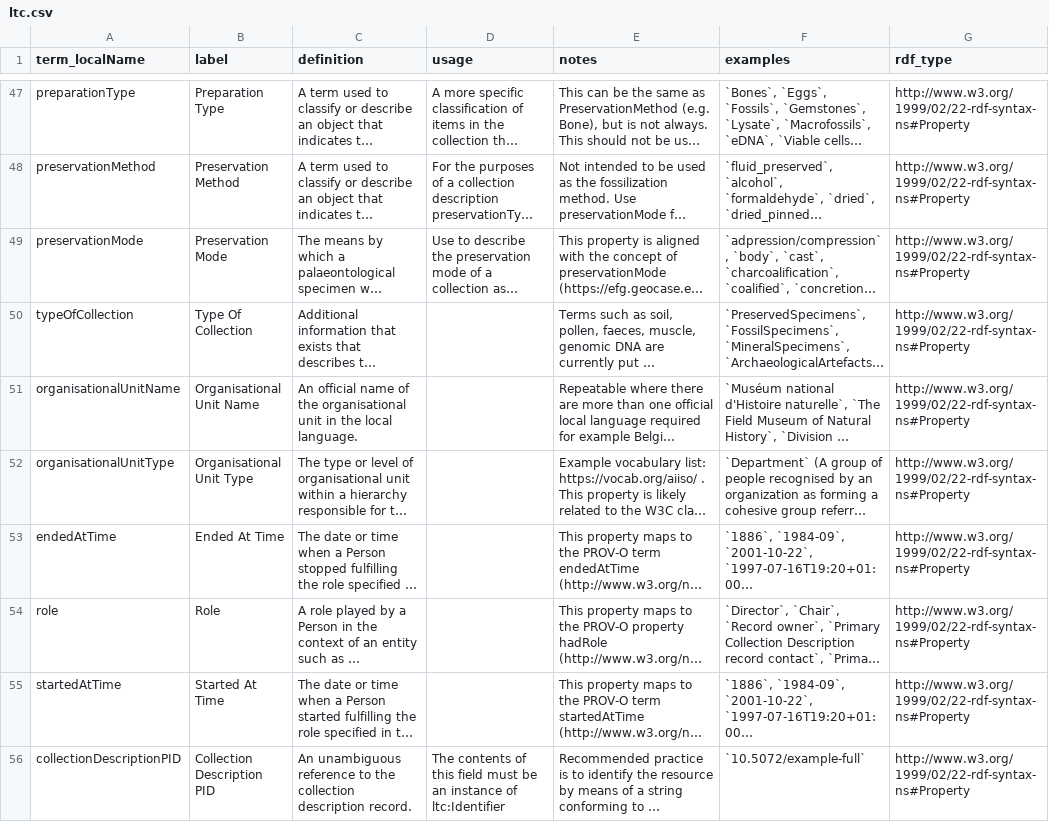
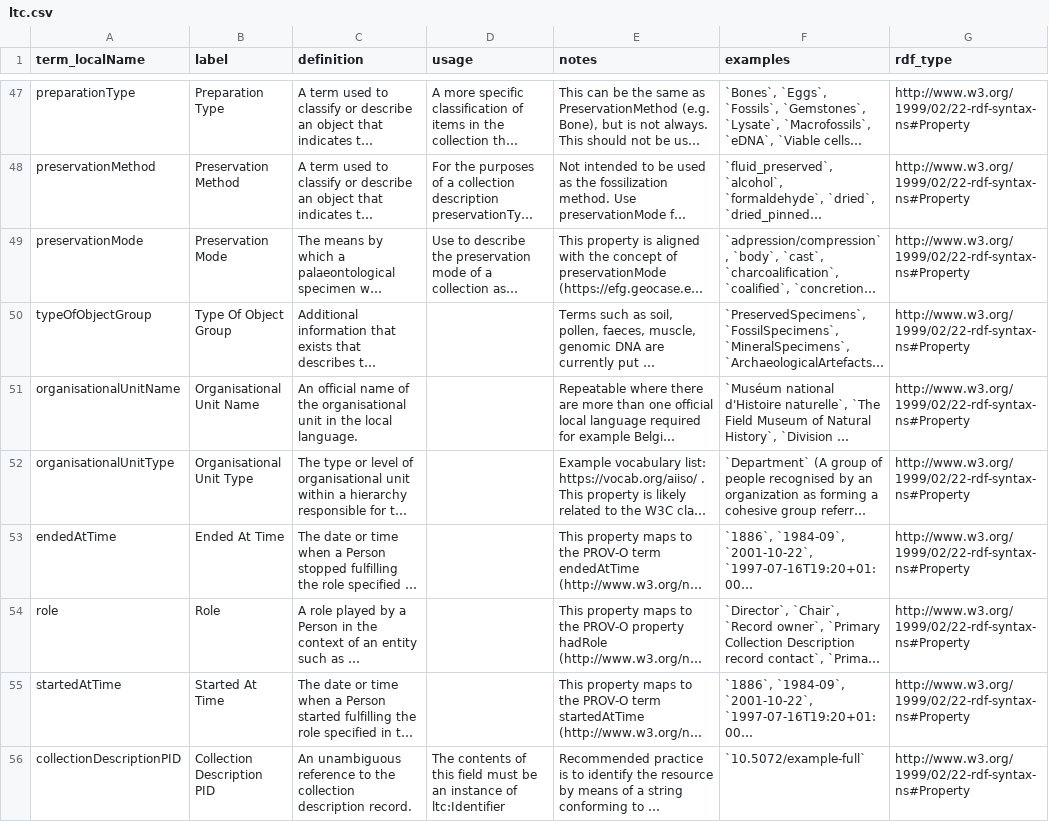
Before and after one commit to tdwg/cd, a CSV file: standard/terms/by_namespace/ltc.csv, drawn as a sheet; only a part is shown, gaps mark what is left out; long unchanged cells end in …; the diff names each change by its address in the sheet, - before the commit and + after, or states it on an @@ line.

Commit message:
rename typeOfCollection in ltc.csv - #478
...to typeOfObjectGroup

```diff
--- a/standard/terms/by_namespace/ltc.csv
+++ b/standard/terms/by_namespace/ltc.csv
-A50 (term_localName): typeOfCollection
+A50 (term_localName): typeOfObjectGroup
-B50 (label): Type Of Collection
+B50 (label): Type Of Object Group
```
